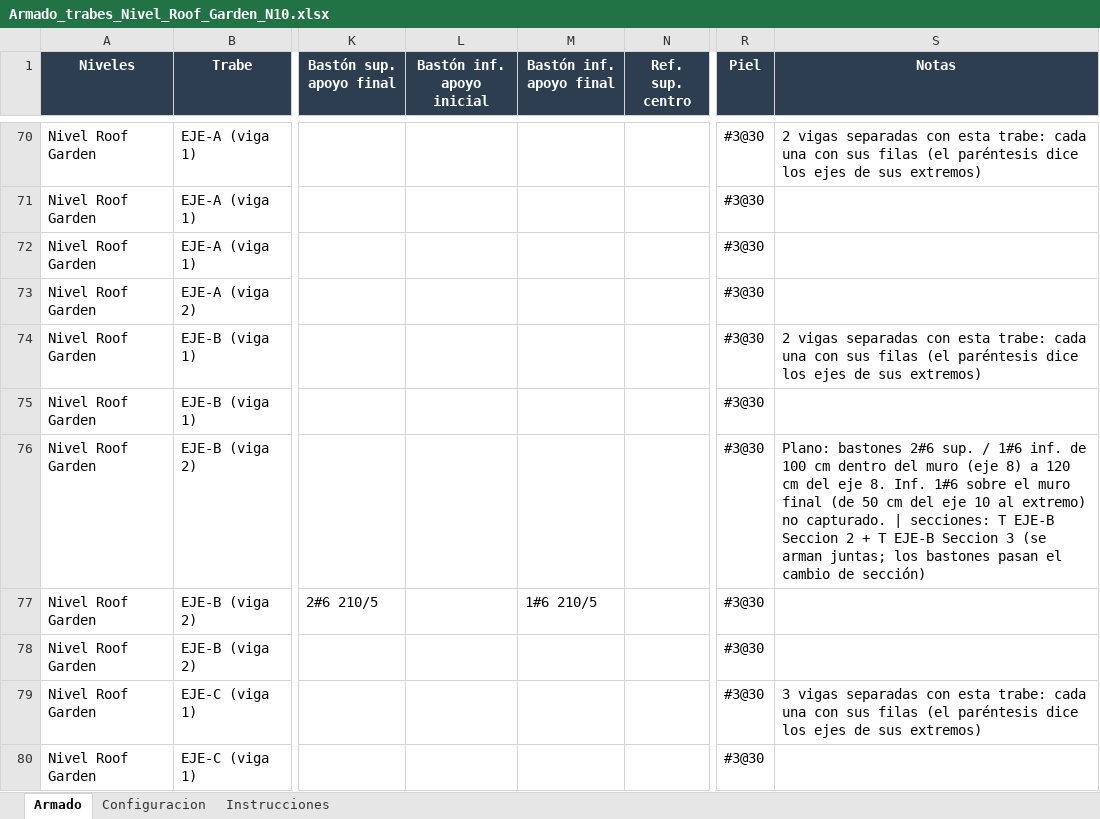
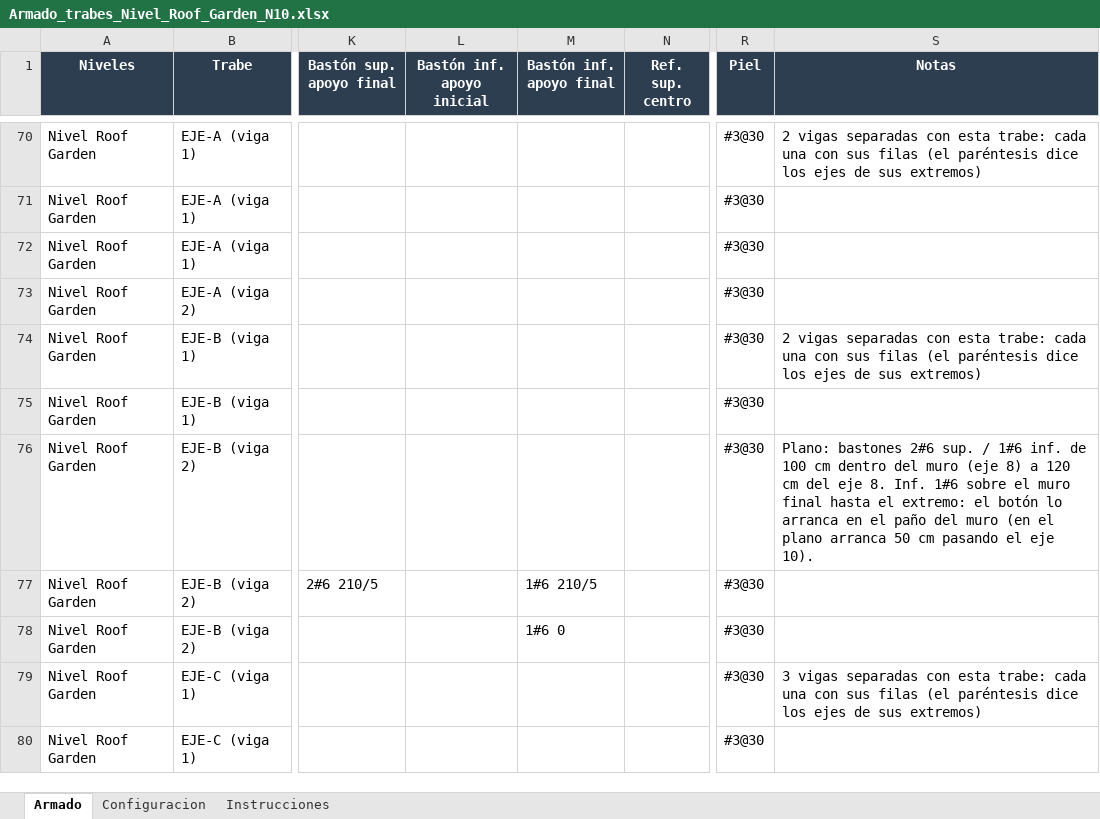
Before and after one commit to OsvaldoTheGhost/simplewall, an Excel workbook: revit/ArmadoTrabes_Insurgentes/Armado_trabes_Nivel_Roof_Garden_N10.xlsx, sheet Armado, drawn as a sheet; only a part is shown, gaps mark what is left out; values as stored, in another font and other column widths than the file's, no borders; the diff names each change by its address in the sheet, - before the commit and + after, or states it on an @@ line.

```diff
--- a/revit/ArmadoTrabes_Insurgentes/Armado_trabes_Nivel_Roof_Garden_N10.xlsx (sheet Armado)
+++ b/revit/ArmadoTrabes_Insurgentes/Armado_trabes_Nivel_Roof_Garden_N10.xlsx (sheet Armado)
-S76 (Notas): …muro final (de 50 cm del eje 10 al extremo) no capturado. | secciones: T EJE-B Seccion 2 + T EJE-B Seccion 3 (se arman juntas; los bastones pasan el cambio de sección)
+S76 (Notas): …muro final hasta el extremo: el botón lo arranca en el paño del muro (en el plano arranca 50 cm pasando el eje 10).
-M78 (Bastón inf. apoyo final): (empty)
+M78 (Bastón inf. apoyo final): 1#6 0
```
